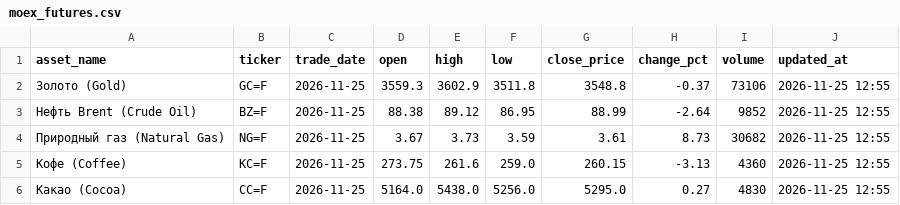
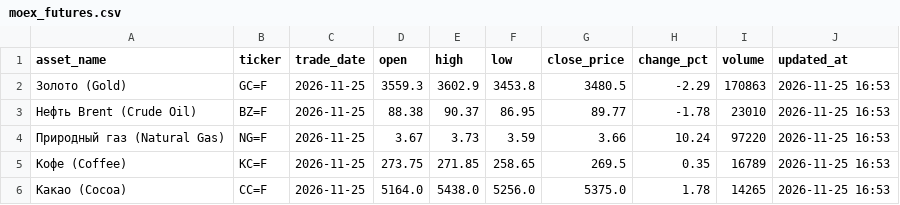
Before and after one commit to egvdovin/cfo-market-and-futures, a CSV file: moex_futures.csv, drawn as a sheet.

```diff
--- a/moex_futures.csv
+++ b/moex_futures.csv
@@ -1,6 +1,6 @@
 asset_name,ticker,trade_date,open,high,low,close_price,change_pct,volume,updated_at
-Золото (Gold),GC=F,2026-11-25,3559.3,3602.9,3511.8,3548.8,-0.37,73106,2026-11-25 12:55
-Нефть Brent (Crude Oil),BZ=F,2026-11-25,88.38,89.12,86.95,88.99,-2.64,9852,2026-11-25 12:55
-Природный газ (Natural Gas),NG=F,2026-11-25,3.67,3.73,3.59,3.61,8.73,30682,2026-11-25 12:55
-Кофе (Coffee),KC=F,2026-11-25,273.75,261.6,259.0,260.15,-3.13,4360,2026-11-25 12:55
-Какао (Cocoa),CC=F,2026-11-25,5164.0,5438.0,5256.0,5295.0,0.27,4830,2026-11-25 12:55
+Золото (Gold),GC=F,2026-11-25,3559.3,3602.9,3453.8,3480.5,-2.29,170863,2026-11-25 16:53
+Нефть Brent (Crude Oil),BZ=F,2026-11-25,88.38,90.37,86.95,89.77,-1.78,23010,2026-11-25 16:53
+Природный газ (Natural Gas),NG=F,2026-11-25,3.67,3.73,3.59,3.66,10.24,97220,2026-11-25 16:53
+Кофе (Coffee),KC=F,2026-11-25,273.75,271.85,258.65,269.5,0.35,16789,2026-11-25 16:53
+Какао (Cocoa),CC=F,2026-11-25,5164.0,5438.0,5256.0,5375.0,1.78,14265,2026-11-25 16:53
```
